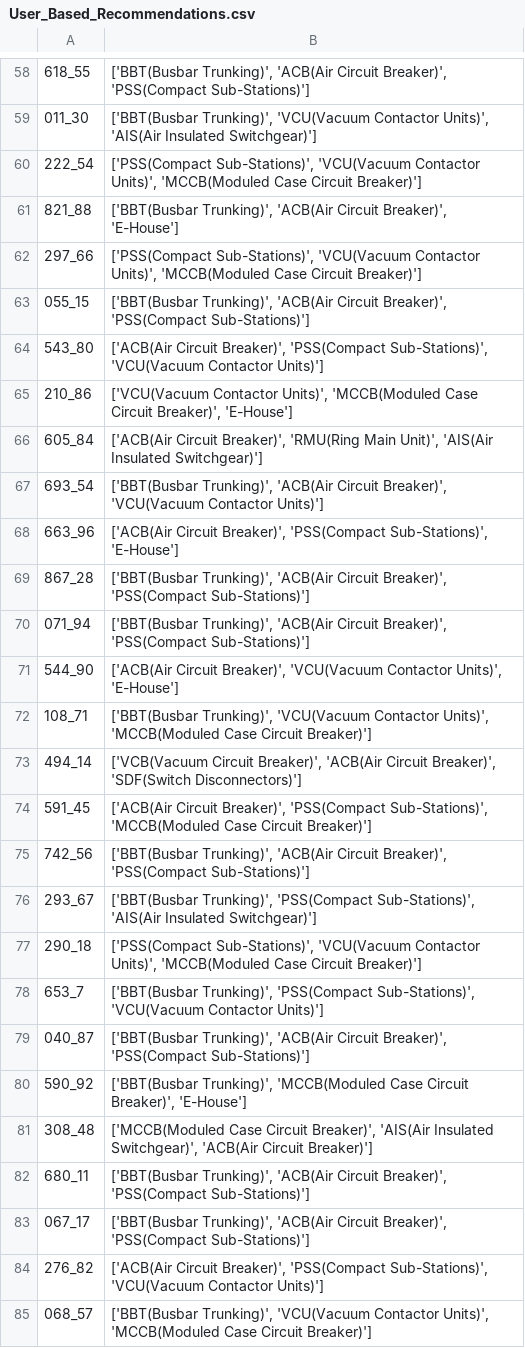
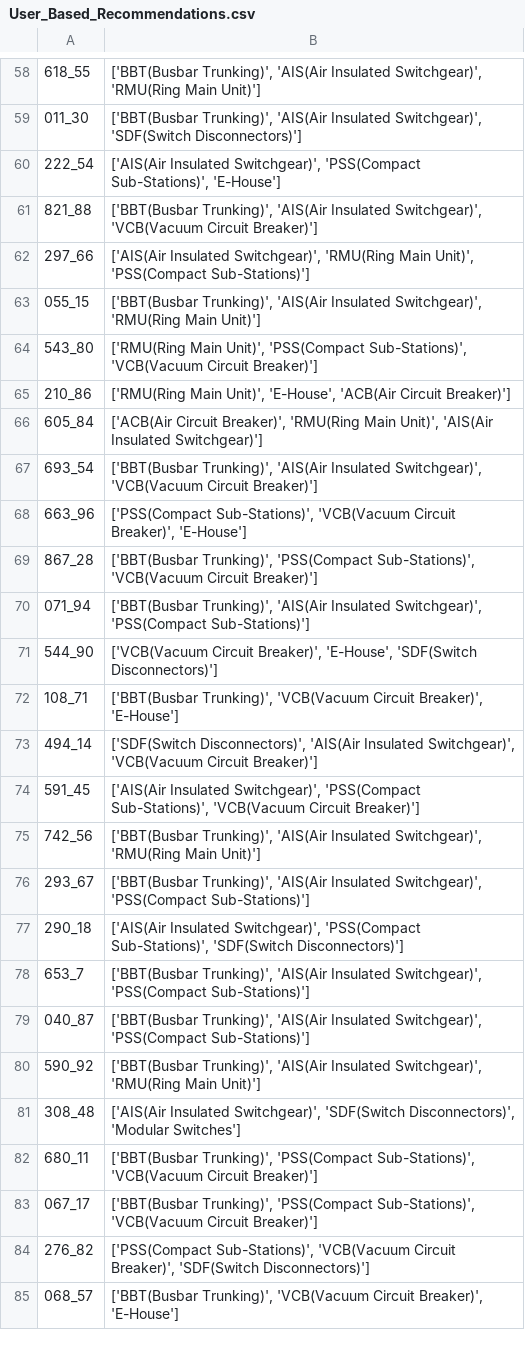
Before and after one commit to sajal-ust/LK-DS, a CSV file: LKEA-AI-Project/Scheme_Recommendation_Models/Indirect_Scheme_Recommendation_Model/User_Based/Partner_Product_Recommendation/User_Based_Recommendations.csv, drawn as a sheet; only a part is shown, gaps mark what is left out; the diff covers the shown part only; the diff names each change by its address in the sheet, - before the commit and + after, or states it on an @@ line.

```diff
--- a/LKEA-AI-Project/Scheme_Recommendation_Models/Indirect_Scheme_Recommendation_Model/User_Based/Partner_Product_Recommendation/User_Based_Recommendations.csv
+++ b/LKEA-AI-Project/Scheme_Recommendation_Models/Indirect_Scheme_Recommendation_Model/User_Based/Partner_Product_Recommendation/User_Based_Recommendations.csv
-B58: ['BBT(Busbar Trunking)', 'ACB(Air Circuit Breaker)', 'PSS(Compact Sub-Stations)']
+B58: ['BBT(Busbar Trunking)', 'AIS(Air Insulated Switchgear)', 'RMU(Ring Main Unit)']
-B59: ['BBT(Busbar Trunking)', 'VCU(Vacuum Contactor Units)', 'AIS(Air Insulated Switchgear)']
+B59: ['BBT(Busbar Trunking)', 'AIS(Air Insulated Switchgear)', 'SDF(Switch Disconnectors)']
-B60: ['PSS(Compact Sub-Stations)', 'VCU(Vacuum Contactor Units)', 'MCCB(Moduled Case Circuit Breaker)']
+B60: ['AIS(Air Insulated Switchgear)', 'PSS(Compact Sub-Stations)', 'E-House']
-B61: ['BBT(Busbar Trunking)', 'ACB(Air Circuit Breaker)', 'E-House']
+B61: ['BBT(Busbar Trunking)', 'AIS(Air Insulated Switchgear)', 'VCB(Vacuum Circuit Breaker)']
-B62: ['PSS(Compact Sub-Stations)', 'VCU(Vacuum Contactor Units)', 'MCCB(Moduled Case Circuit Breaker)']
+B62: ['AIS(Air Insulated Switchgear)', 'RMU(Ring Main Unit)', 'PSS(Compact Sub-Stations)']
-B63: ['BBT(Busbar Trunking)', 'ACB(Air Circuit Breaker)', 'PSS(Compact Sub-Stations)']
+B63: ['BBT(Busbar Trunking)', 'AIS(Air Insulated Switchgear)', 'RMU(Ring Main Unit)']
-B64: ['ACB(Air Circuit Breaker)', 'PSS(Compact Sub-Stations)', 'VCU(Vacuum Contactor Units)']
+B64: ['RMU(Ring Main Unit)', 'PSS(Compact Sub-Stations)', 'VCB(Vacuum Circuit Breaker)']
-B65: ['VCU(Vacuum Contactor Units)', 'MCCB(Moduled Case Circuit Breaker)', 'E-House']
+B65: ['RMU(Ring Main Unit)', 'E-House', 'ACB(Air Circuit Breaker)']
-B67: ['BBT(Busbar Trunking)', 'ACB(Air Circuit Breaker)', 'VCU(Vacuum Contactor Units)']
+B67: ['BBT(Busbar Trunking)', 'AIS(Air Insulated Switchgear)', 'VCB(Vacuum Circuit Breaker)']
-B68: ['ACB(Air Circuit Breaker)', 'PSS(Compact Sub-Stations)', 'E-House']
+B68: ['PSS(Compact Sub-Stations)', 'VCB(Vacuum Circuit Breaker)', 'E-House']
-B69: ['BBT(Busbar Trunking)', 'ACB(Air Circuit Breaker)', 'PSS(Compact Sub-Stations)']
+B69: ['BBT(Busbar Trunking)', 'PSS(Compact Sub-Stations)', 'VCB(Vacuum Circuit Breaker)']
-B70: ['BBT(Busbar Trunking)', 'ACB(Air Circuit Breaker)', 'PSS(Compact Sub-Stations)']
+B70: ['BBT(Busbar Trunking)', 'AIS(Air Insulated Switchgear)', 'PSS(Compact Sub-Stations)']
-B71: ['ACB(Air Circuit Breaker)', 'VCU(Vacuum Contactor Units)', 'E-House']
+B71: ['VCB(Vacuum Circuit Breaker)', 'E-House', 'SDF(Switch Disconnectors)']
-B72: ['BBT(Busbar Trunking)', 'VCU(Vacuum Contactor Units)', 'MCCB(Moduled Case Circuit Breaker)']
+B72: ['BBT(Busbar Trunking)', 'VCB(Vacuum Circuit Breaker)', 'E-House']
-B73: ['VCB(Vacuum Circuit Breaker)', 'ACB(Air Circuit Breaker)', 'SDF(Switch Disconnectors)']
+B73: ['SDF(Switch Disconnectors)', 'AIS(Air Insulated Switchgear)', 'VCB(Vacuum Circuit Breaker)']
-B74: ['ACB(Air Circuit Breaker)', 'PSS(Compact Sub-Stations)', 'MCCB(Moduled Case Circuit Breaker)']
+B74: ['AIS(Air Insulated Switchgear)', 'PSS(Compact Sub-Stations)', 'VCB(Vacuum Circuit Breaker)']
-B75: ['BBT(Busbar Trunking)', 'ACB(Air Circuit Breaker)', 'PSS(Compact Sub-Stations)']
+B75: ['BBT(Busbar Trunking)', 'AIS(Air Insulated Switchgear)', 'RMU(Ring Main Unit)']
-B76: ['BBT(Busbar Trunking)', 'PSS(Compact Sub-Stations)', 'AIS(Air Insulated Switchgear)']
+B76: ['BBT(Busbar Trunking)', 'AIS(Air Insulated Switchgear)', 'PSS(Compact Sub-Stations)']
-B77: ['PSS(Compact Sub-Stations)', 'VCU(Vacuum Contactor Units)', 'MCCB(Moduled Case Circuit Breaker)']
+B77: ['AIS(Air Insulated Switchgear)', 'PSS(Compact Sub-Stations)', 'SDF(Switch Disconnectors)']
-B78: ['BBT(Busbar Trunking)', 'PSS(Compact Sub-Stations)', 'VCU(Vacuum Contactor Units)']
+B78: ['BBT(Busbar Trunking)', 'AIS(Air Insulated Switchgear)', 'PSS(Compact Sub-Stations)']
-B79: ['BBT(Busbar Trunking)', 'ACB(Air Circuit Breaker)', 'PSS(Compact Sub-Stations)']
+B79: ['BBT(Busbar Trunking)', 'AIS(Air Insulated Switchgear)', 'PSS(Compact Sub-Stations)']
-B80: ['BBT(Busbar Trunking)', 'MCCB(Moduled Case Circuit Breaker)', 'E-House']
+B80: ['BBT(Busbar Trunking)', 'AIS(Air Insulated Switchgear)', 'RMU(Ring Main Unit)']
-B81: ['MCCB(Moduled Case Circuit Breaker)', 'AIS(Air Insulated Switchgear)', 'ACB(Air Circuit Breaker)']
+B81: ['AIS(Air Insulated Switchgear)', 'SDF(Switch Disconnectors)', 'Modular Switches']
-B82:B83: ['BBT(Busbar Trunking)', 'ACB(Air Circuit Breaker)', 'PSS(Compact Sub-Stations)']
+B82:B83: ['BBT(Busbar Trunking)', 'PSS(Compact Sub-Stations)', 'VCB(Vacuum Circuit Breaker)']
-B84: ['ACB(Air Circuit Breaker)', 'PSS(Compact Sub-Stations)', 'VCU(Vacuum Contactor Units)']
+B84: ['PSS(Compact Sub-Stations)', 'VCB(Vacuum Circuit Breaker)', 'SDF(Switch Disconnectors)']
-B85: ['BBT(Busbar Trunking)', 'VCU(Vacuum Contactor Units)', 'MCCB(Moduled Case Circuit Breaker)']
+B85: ['BBT(Busbar Trunking)', 'VCB(Vacuum Circuit Breaker)', 'E-House']
```
Also changed, not shown: 170 edited cells elsewhere in this file, LKEA-AI-Project/Scheme_Recommendation_Models/Indirect_Scheme_Recommendation_Model/Item_Based/Product_Recommendation/Partner_Product_Recommendations.csv, 3 other files.
